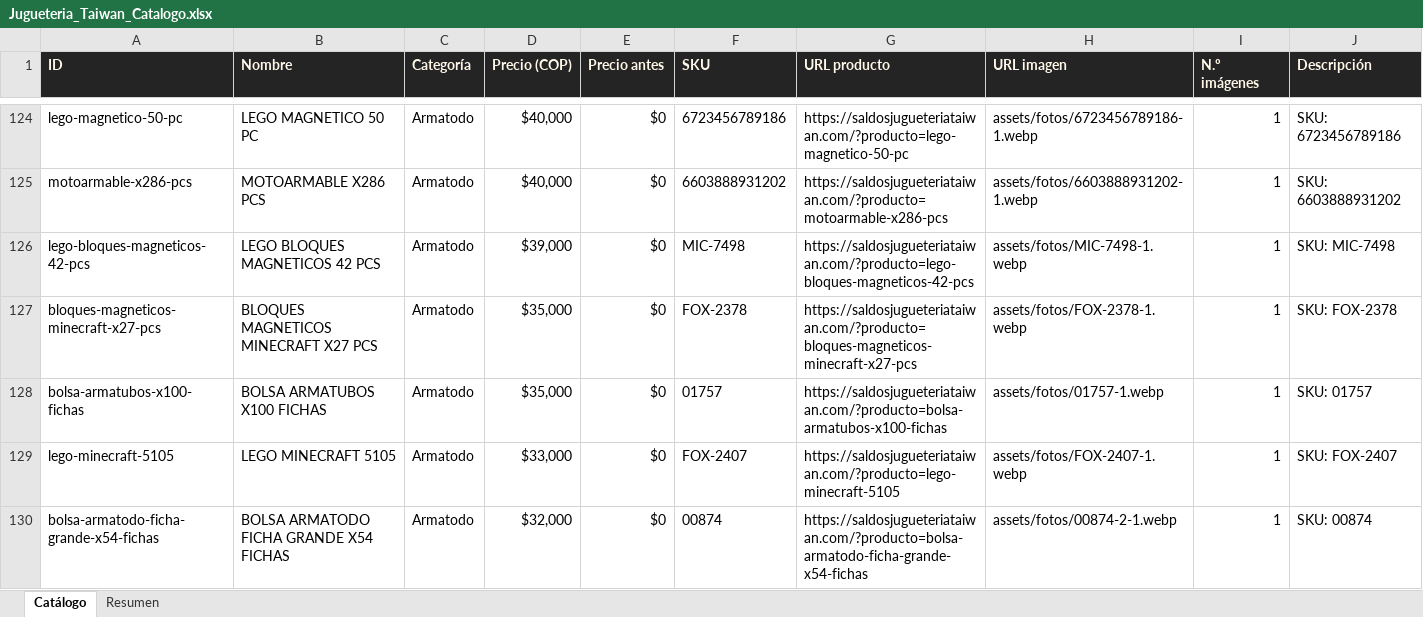
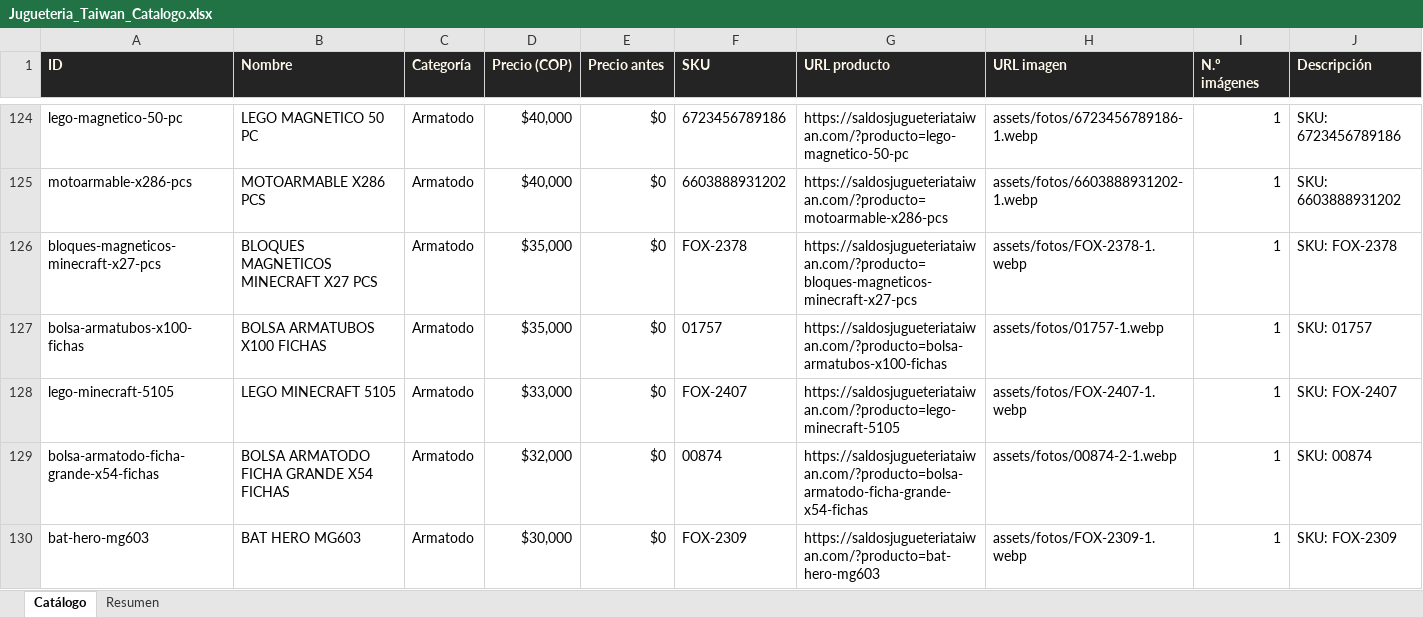
Before and after one commit to ikib2c/iki, an Excel workbook: Jugueteria_Taiwan_Catalogo.xlsx, sheet Catálogo, drawn as a sheet; only a part is shown, gaps mark what is left out; the shorter side is filled out with more unchanged rows; values as stored, in another font and other column widths than the file's, no borders; removed rows and columns are numbered as before the commit, all else as after; the diff covers the shown part only; the diff names each change by its address in the sheet, - before the commit and + after, or states it on an @@ line.

Commit message:
sync: actualiza catalogo de la tienda y Excel de proveedores [skip ci]

```diff
--- a/Jugueteria_Taiwan_Catalogo.xlsx (sheet Catálogo)
+++ b/Jugueteria_Taiwan_Catalogo.xlsx (sheet Catálogo)
-row 126: lego-bloques-magneticos-42-pcs | LEGO BLOQUES MAGNETICOS 42 PCS | Armatodo | $39,000 | $0 | MIC-7498 | https://saldosjugueteriataiwan.com/?producto=lego-bloques-magneticos-42-pcs | assets/fotos/MIC-7498-1.webp | 1 | SKU: MIC-7498
```
Also changed, not shown: 8 removed rows and 3 moved rows elsewhere in this sheet, sheet Resumen, Gava_Joyeria_Catalogo.xlsx, OpenMind_Catalogo.xlsx, 3 other files.
